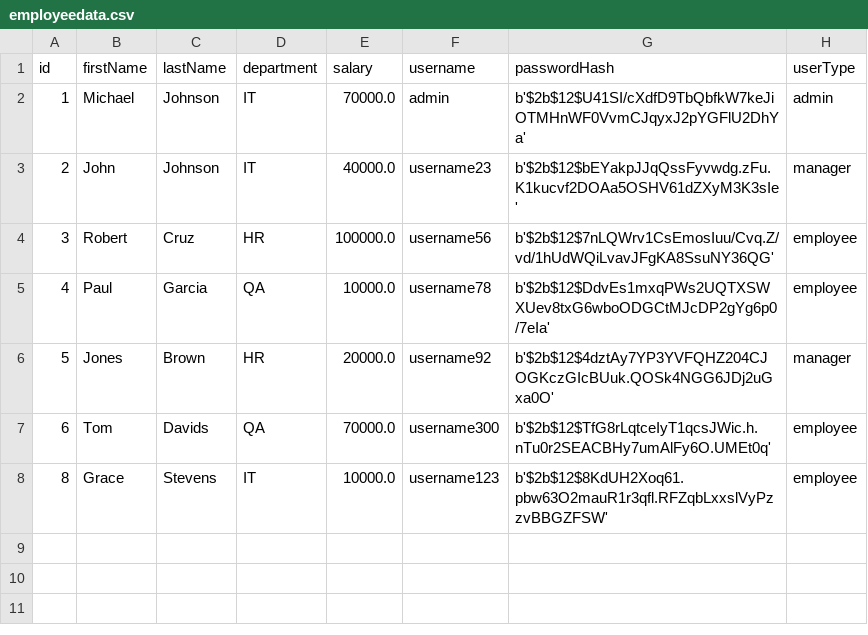
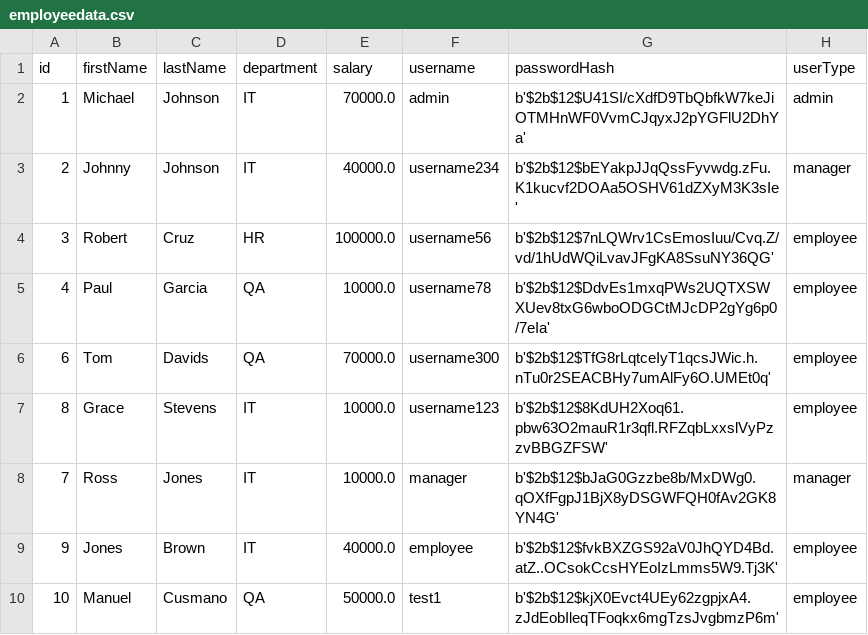
Before and after one commit to benjamin-rey-torres/LBYCPD2, a CSV file: employeedata.csv, drawn as a sheet.

```diff
--- a/employeedata.csv
+++ b/employeedata.csv
@@ -2,7 +2,9 @@ id,firstName,lastName,department,salary,username,passwordHash,userType
 1,Michael,Johnson,IT,70000.0,admin,b'$2b$12$U41SI/cXdfD9TbQbfkW7keJiOTMHnWF0VvmCJqyxJ2pYGFlU2DhYa',admin
-2,John,Johnson,IT,40000.0,username23,b'$2b$12$bEYakpJJqQssFyvwdg.zFu.K1kucvf2DOAa5OSHV61dZXyM3K3sIe',manager
+2,Johnny,Johnson,IT,40000.0,username234,b'$2b$12$bEYakpJJqQssFyvwdg.zFu.K1kucvf2DOAa5OSHV61dZXyM3K3sIe',manager
 3,Robert,Cruz,HR,100000.0,username56,b'$2b$12$7nLQWrv1CsEmosIuu/Cvq.Z/vd/1hUdWQiLvavJFgKA8SsuNY36QG',employee
 4,Paul,Garcia,QA,10000.0,username78,b'$2b$12$DdvEs1mxqPWs2UQTXSWXUev8txG6wboODGCtMJcDP2gYg6p0/7eIa',employee
-5,Jones,Brown,HR,20000.0,username92,b'$2b$12$4dztAy7YP3YVFQHZ204CJOGKczGIcBUuk.QOSk4NGG6JDj2uGxa0O',manager
 6,Tom,Davids,QA,70000.0,username300,b'$2b$12$TfG8rLqtceIyT1qcsJWic.h.nTu0r2SEACBHy7umAlFy6O.UMEt0q',employee
 8,Grace,Stevens,IT,10000.0,username123,b'$2b$12$8KdUH2Xoq61.pbw63O2mauR1r3qfl.RFZqbLxxslVyPzzvBBGZFSW',employee
+7,Ross,Jones,IT,10000.0,manager,b'$2b$12$bJaG0Gzzbe8b/MxDWg0.qOXfFgpJ1BjX8yDSGWFQH0fAv2GK8YN4G',manager
+9,Jones,Brown,IT,40000.0,employee,b'$2b$12$fvkBXZGS92aV0JhQYD4Bd.atZ..OCsokCcsHYEoIzLmms5W9.Tj3K',employee
+10,Manuel,Cusmano,QA,50000.0,test1,b'$2b$12$kjX0Evct4UEy62zgpjxA4.zJdEobIleqTFoqkx6mgTzsJvgbmzP6m',employee
```
Also changed, not shown: 5 other files.
